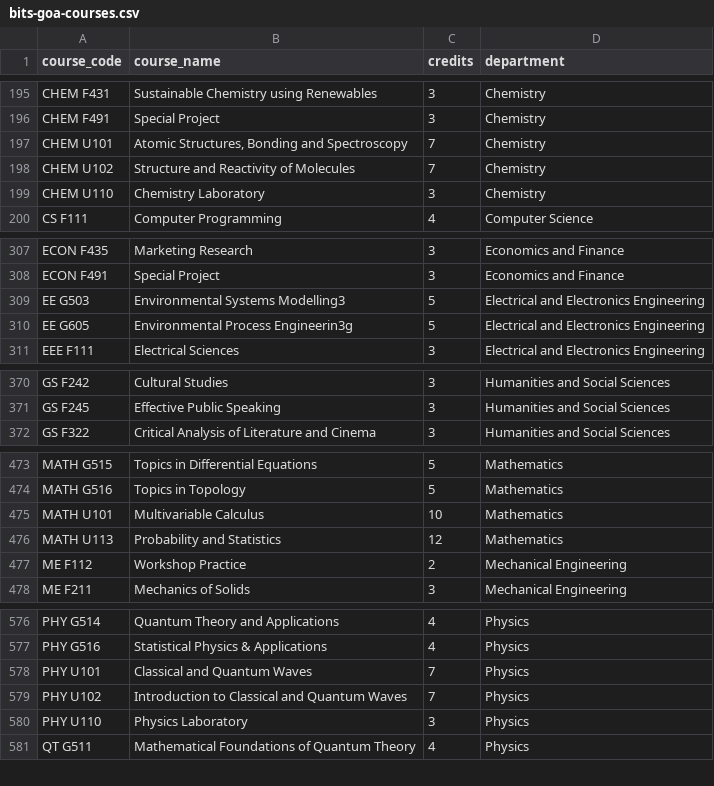
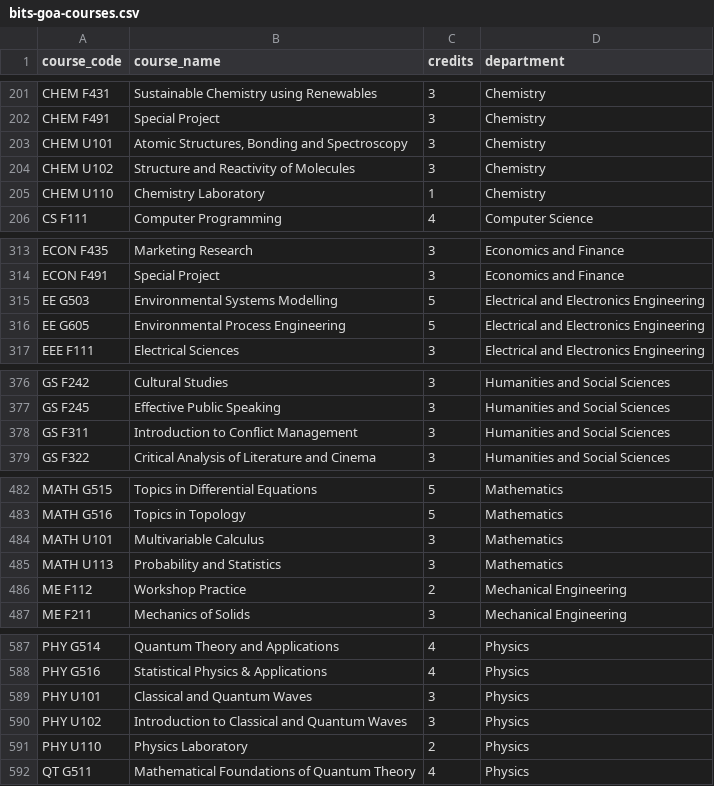
Before and after one commit to saatvikn/cgpa_pilot_bpgc, a CSV file: server/data/bits-goa-courses.csv, drawn as a sheet; only a part is shown, gaps mark what is left out; the diff covers the shown part only.

Commit message:
Finalize course catalogue and project documentation

```diff
--- a/server/data/bits-goa-courses.csv
+++ b/server/data/bits-goa-courses.csv
@@ -196,5 +202,5 @@ CHEM F431,Sustainable Chemistry using Renewables,3,Chemistry
 CHEM F491,Special Project,3,Chemistry
-CHEM U101,"Atomic Structures, Bonding and Spectroscopy",7,Chemistry
-CHEM U102,Structure and Reactivity of Molecules,7,Chemistry
-CHEM U110,Chemistry Laboratory,3,Chemistry
+CHEM U101,"Atomic Structures, Bonding and Spectroscopy",3,Chemistry
+CHEM U102,Structure and Reactivity of Molecules,3,Chemistry
+CHEM U110,Chemistry Laboratory,1,Chemistry
 CS F111,Computer Programming,4,Computer Science
@@ -308,4 +314,4 @@ ECON F435,Marketing Research,3,Economics and Finance
 ECON F491,Special Project,3,Economics and Finance
-EE G503,Environmental Systems Modelling3,5,Electrical and Electronics Engineering
-EE G605,Environmental Process Engineerin3g,5,Electrical and Electronics Engineering
+EE G503,Environmental Systems Modelling,5,Electrical and Electronics Engineering
+EE G605,Environmental Process Engineering,5,Electrical and Electronics Engineering
 EEE F111,Electrical Sciences,3,Electrical and Electronics Engineering
@@ -371,2 +377,3 @@ GS F242,Cultural Studies,3,Humanities and Social Sciences
 GS F245,Effective Public Speaking,3,Humanities and Social Sciences
+GS F311,Introduction to Conflict Management,3,Humanities and Social Sciences
 GS F322,Critical Analysis of Literature and Cinema,3,Humanities and Social Sciences
@@ -474,4 +483,4 @@ MATH G515,Topics in Differential Equations,5,Mathematics
 MATH G516,Topics in Topology,5,Mathematics
-MATH U101,Multivariable Calculus,10,Mathematics
-MATH U113,Probability and Statistics,12,Mathematics
+MATH U101,Multivariable Calculus,3,Mathematics
+MATH U113,Probability and Statistics,3,Mathematics
 ME F112,Workshop Practice,2,Mechanical Engineering
@@ -577,5 +588,5 @@ PHY G514,Quantum Theory and Applications,4,Physics
 PHY G516,Statistical Physics & Applications,4,Physics
-PHY U101,Classical and Quantum Waves,7,Physics
-PHY U102,Introduction to Classical and Quantum Waves,7,Physics
-PHY U110,Physics Laboratory,3,Physics
+PHY U101,Classical and Quantum Waves,3,Physics
+PHY U102,Introduction to Classical and Quantum Waves,3,Physics
+PHY U110,Physics Laboratory,2,Physics
 QT G511,Mathematical Foundations of Quantum Theory,4,Physics
```
Also changed, not shown: 10 added rows and 8 edited cells elsewhere in this file, 1 other file.
